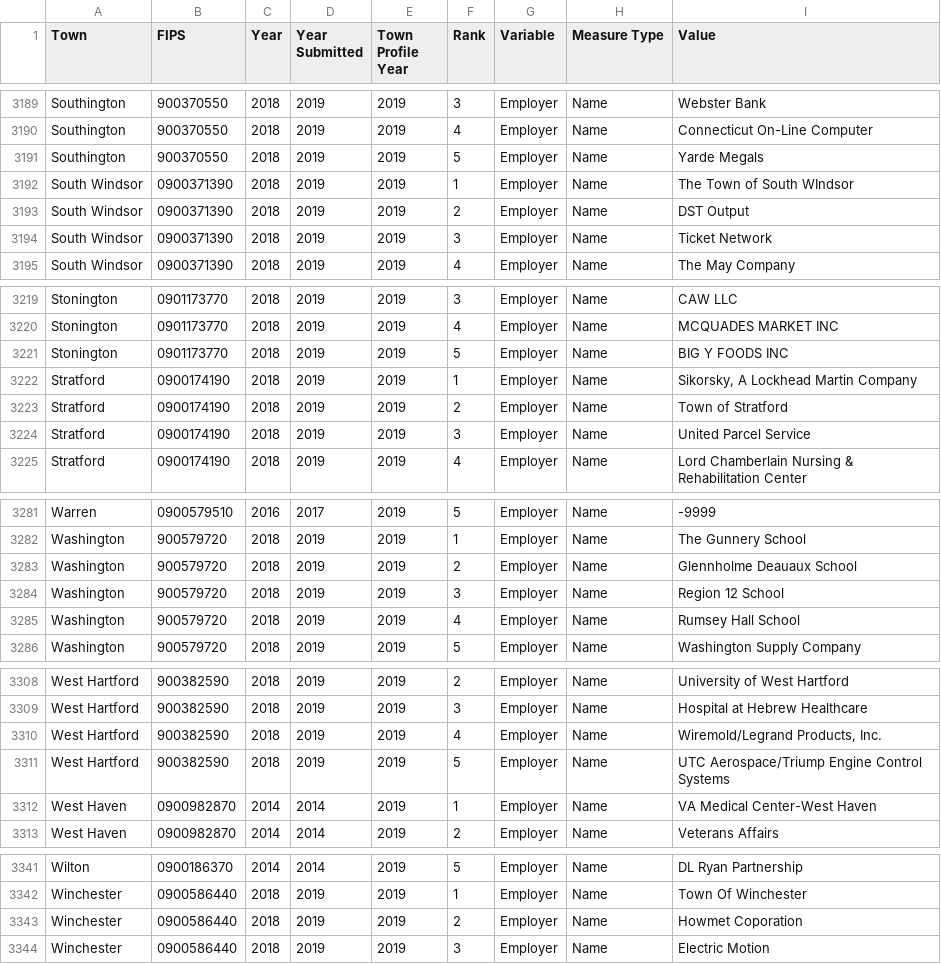
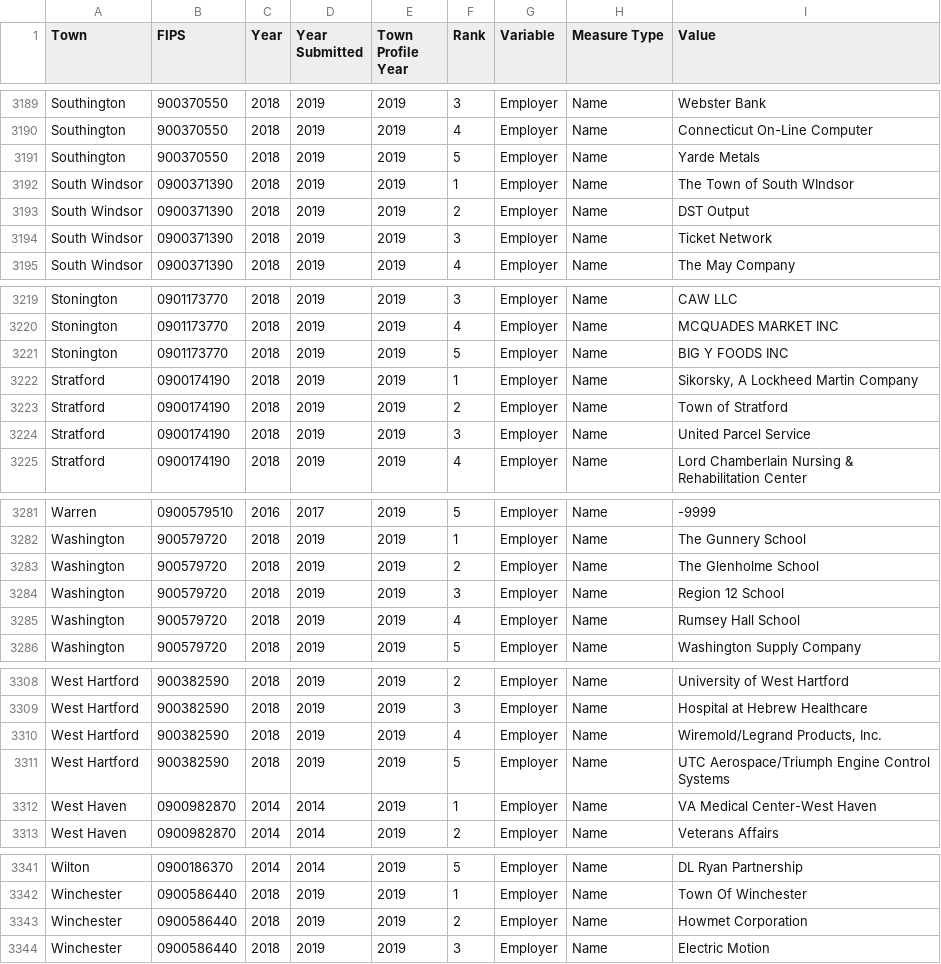
Before and after one commit to CT-Data-Collaborative/major-employers, a CSV file: data/major-employers-2019.csv, drawn as a sheet; only a part is shown, gaps mark what is left out; the diff covers the shown part only.

```diff
--- a/data/major-employers-2019.csv
+++ b/data/major-employers-2019.csv
@@ -3190,3 +3190,3 @@
 "Southington","900370550",2018,2019,2019,"4","Employer","Name","Connecticut On-Line Computer"
-"Southington","900370550",2018,2019,2019,"5","Employer","Name","Yarde Megals"
+"Southington","900370550",2018,2019,2019,"5","Employer","Name","Yarde Metals"
 "South Windsor","0900371390",2018,2019,2019,"1","Employer","Name","The Town of South WIndsor"
@@ -3221,3 +3221,3 @@
 "Stonington","0901173770",2018,2019,2019,"5","Employer","Name","BIG Y FOODS INC"
-"Stratford","0900174190",2018,2019,2019,"1","Employer","Name","Sikorsky, A Lockhead Martin Company"
+"Stratford","0900174190",2018,2019,2019,"1","Employer","Name","Sikorsky, A Lockheed Martin Company"
 "Stratford","0900174190",2018,2019,2019,"2","Employer","Name","Town of Stratford"
@@ -3282,3 +3282,3 @@
 "Washington","900579720",2018,2019,2019,"1","Employer","Name","The Gunnery School"
-"Washington","900579720",2018,2019,2019,"2","Employer","Name","Glennholme Deauaux School"
+"Washington","900579720",2018,2019,2019,"2","Employer","Name","The Glenholme School"
 "Washington","900579720",2018,2019,2019,"3","Employer","Name","Region 12 School"
@@ -3310,3 +3310,3 @@
 "West Hartford","900382590",2018,2019,2019,"4","Employer","Name","Wiremold/Legrand Products, Inc."
-"West Hartford","900382590",2018,2019,2019,"5","Employer","Name","UTC Aerospace/Triump Engine Control Systems"
+"West Hartford","900382590",2018,2019,2019,"5","Employer","Name","UTC Aerospace/Triumph Engine Control Systems"
 "West Haven","0900982870",2014,2014,2019,"1","Employer","Name","VA Medical Center-West Haven"
@@ -3342,3 +3342,3 @@
 "Winchester","0900586440",2018,2019,2019,"1","Employer","Name","Town Of Winchester"
-"Winchester","0900586440",2018,2019,2019,"2","Employer","Name","Howmet Coporation"
+"Winchester","0900586440",2018,2019,2019,"2","Employer","Name","Howmet Corporation"
 "Winchester","0900586440",2018,2019,2019,"3","Employer","Name","Electric Motion"
```
Also changed, not shown: 16 edited cells elsewhere in this file, raw/major-employers-2019.csv, 1 other file.
